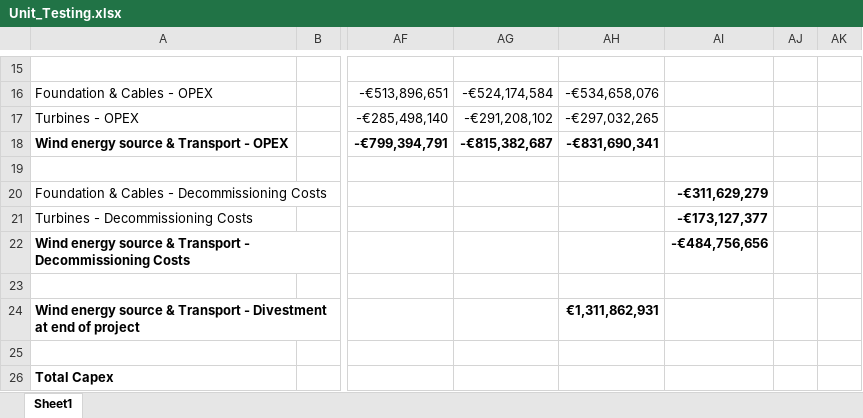
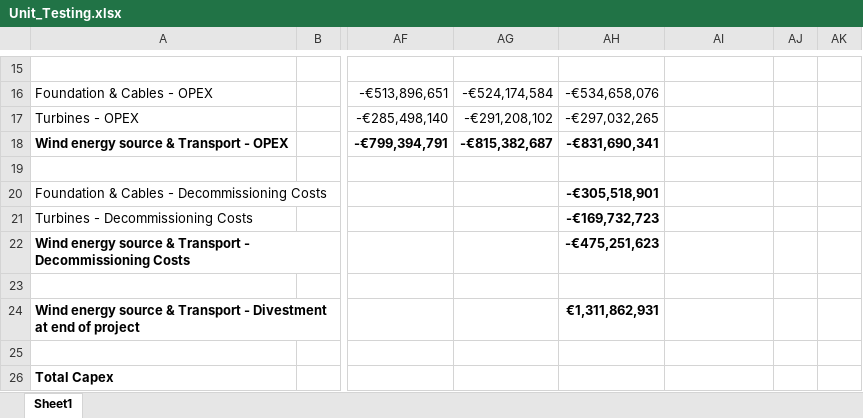
Before and after one commit to VanOord/OpenSCSim, an Excel workbook: Unit_Testing.xlsx, sheet Sheet1, drawn as a sheet; only a part is shown, gaps mark what is left out; values as stored, in another font and other column widths than the file's, no borders; conditional formats not drawn; the diff names each change by its address in the sheet, - before the commit and + after, or states it on an @@ line.

Commit message:
Unit Testing
Small improvement

```diff
--- a/Unit_Testing.xlsx (sheet Sheet1)
+++ b/Unit_Testing.xlsx (sheet Sheet1)
-AH20: (empty)
+AH20: -€305,518,901
-AI20: -€311,629,279
+AI20: (empty)
-AH21: (empty)
+AH21: -€169,732,723
-AI21: -€173,127,377
+AI21: (empty)
-AH22: (empty)
+AH22: -€475,251,623
-AI22: -€484,756,656
+AI22: (empty)
```
